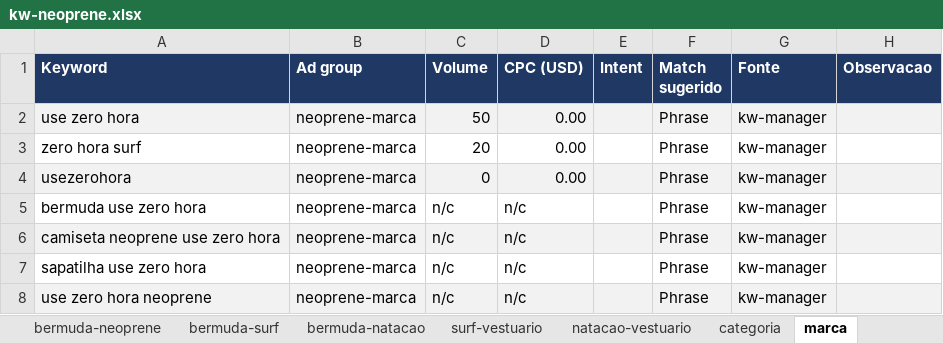
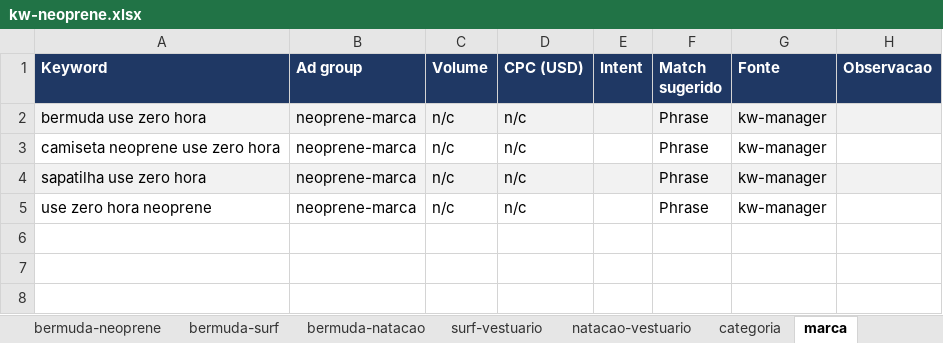
Before and after one commit to raphavianna/search-mkt, an Excel workbook: campanhas/neoprene/kw-planner/kw-neoprene.xlsx, sheet marca, drawn as a sheet; values as stored, in another font and other column widths than the file's, no borders; removed rows and columns are numbered as before the commit, all else as after; the diff names each change by its address in the sheet, - before the commit and + after, or states it on an @@ line.

```diff
--- a/campanhas/neoprene/kw-planner/kw-neoprene.xlsx (sheet marca)
+++ b/campanhas/neoprene/kw-planner/kw-neoprene.xlsx (sheet marca)
-row 2: use zero hora | neoprene-marca | 50 | 0.00 |  | Phrase | kw-manager
-row 3: zero hora surf | neoprene-marca | 20 | 0.00 |  | Phrase | kw-manager
-row 4: usezerohora | neoprene-marca | 0 | 0.00 |  | Phrase | kw-manager
-A2:H2 fill: none
+A2:H2 fill: #F2F2F2
-A3:H3 fill: #F2F2F2
+A3:H3 fill: none
-A4:H4 fill: none
+A4:H4 fill: #F2F2F2
-A5:H5 fill: #F2F2F2
+A5:H5 fill: none
```
Also changed, not shown: sheet Consolidado, sheet fora-da-campanha, sheet Resumo, 2 other files.
